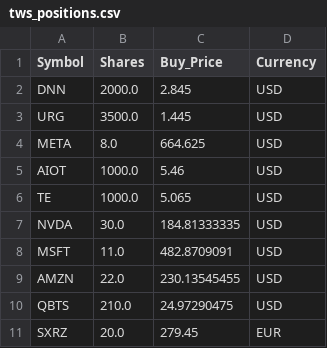
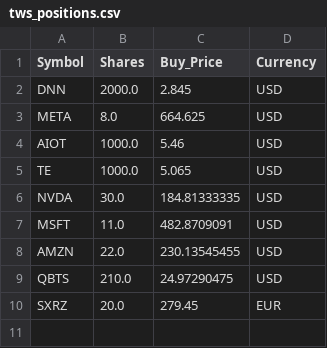
Before and after one commit to ddanyro/market-scanner, a CSV file: tws_positions.csv, drawn as a sheet; the diff names each change by its address in the sheet, - before the commit and + after, or states it on an @@ line.

```diff
--- a/tws_positions.csv
+++ b/tws_positions.csv
-row 3: URG | 3500.0 | 1.445 | USD
```
Also changed, not shown: portfolio.csv, tws_orders.csv, 1 other file.
